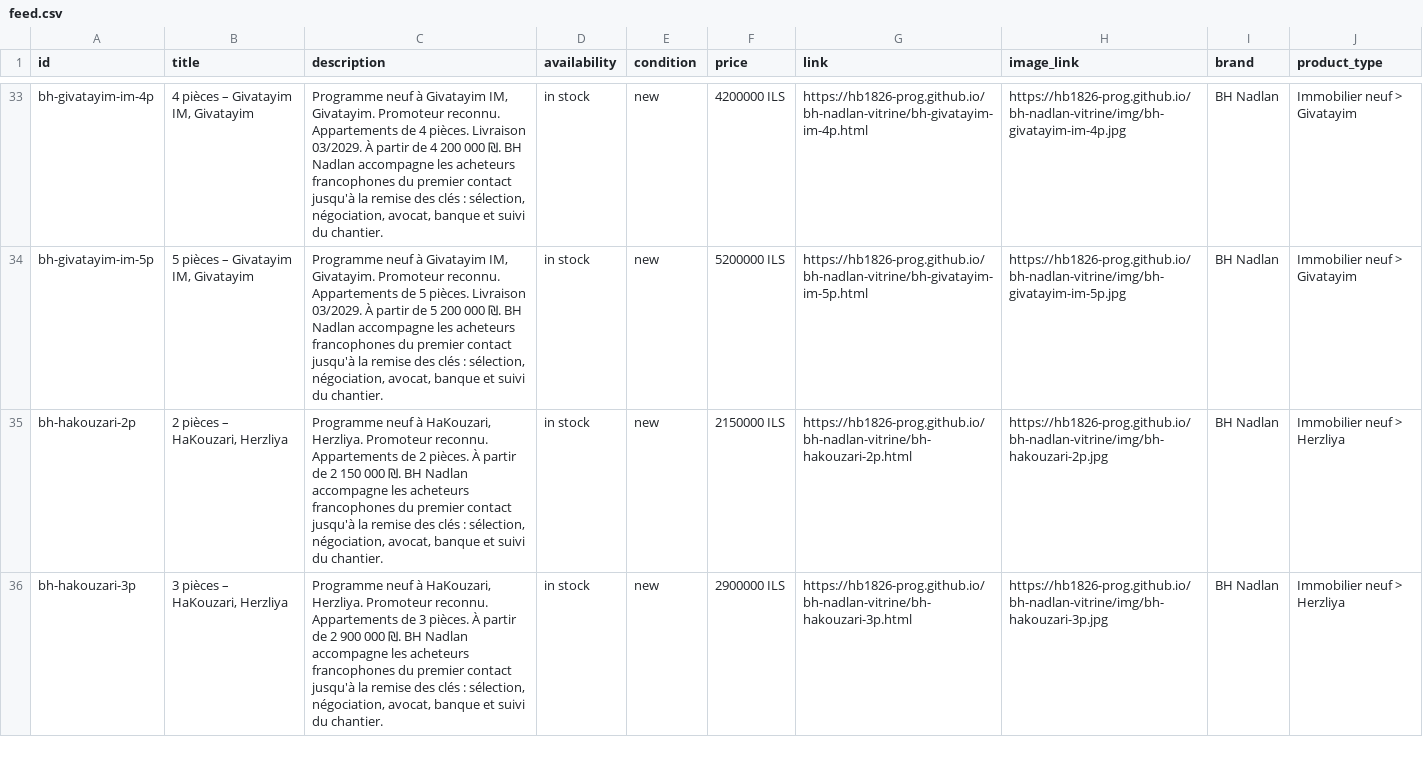
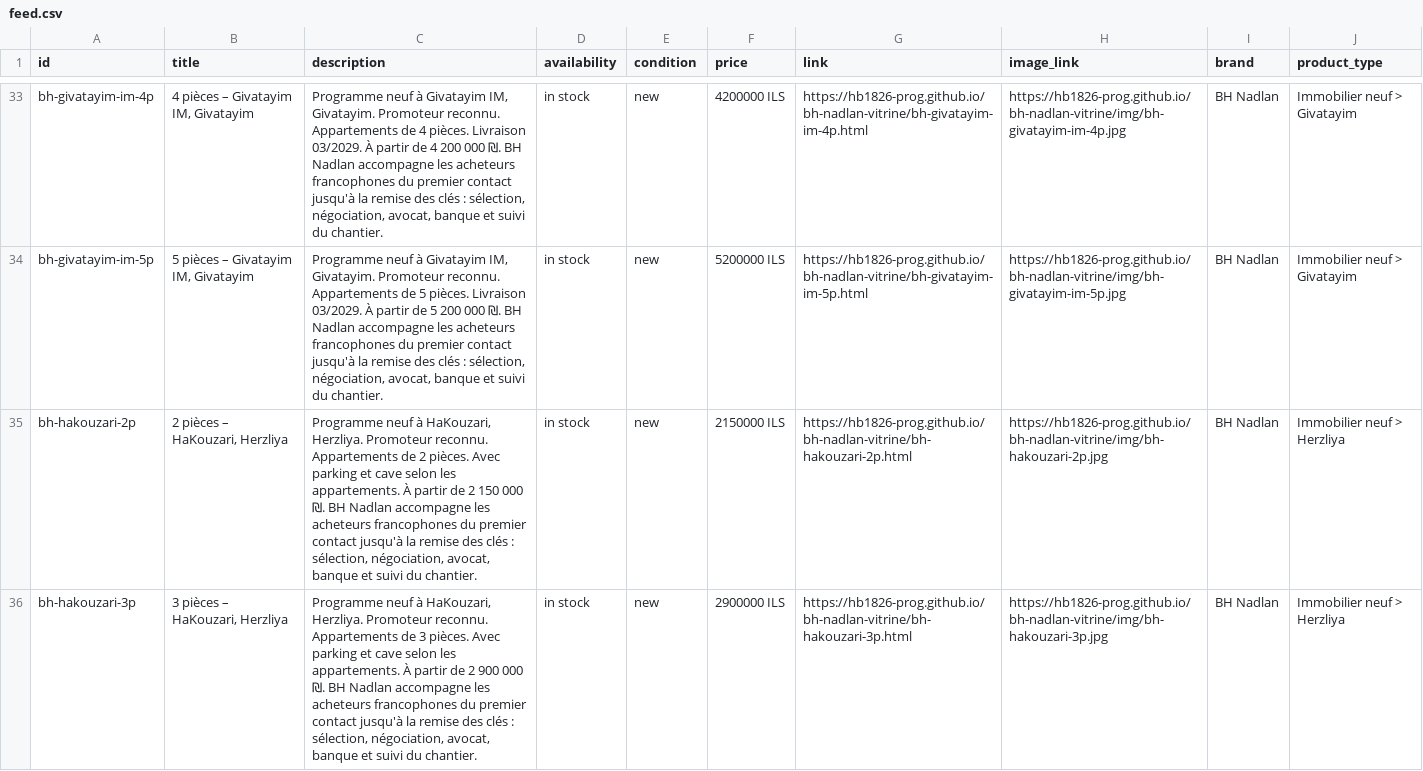
Before and after one commit to hb1826-prog/bh-nadlan-vitrine, a CSV file: feed.csv, drawn as a sheet; only a part is shown, gaps mark what is left out; the diff covers the shown part only.

```diff
--- a/feed.csv
+++ b/feed.csv
@@ -34,3 +34,3 @@ bh-givatayim-im-4p,"4 pièces – Givatayim IM, Givatayim","Programme neuf à Gi
 bh-givatayim-im-5p,"5 pièces – Givatayim IM, Givatayim","Programme neuf à Givatayim IM, Givatayim. Promoteur reconnu. Appartements de 5 pièces. Livraison 03/2029. À partir de 5 200 000 ₪. BH Nadlan accompagne les acheteurs francophones du premier contact jusqu'à la remise des clés : sélection, négociation, avocat, banque et suivi du chantier.",in stock,new,5200000 ILS,https://hb1826-prog.github.io/bh-nadlan-vitrine/bh-givatayim-im-5p.html,https://hb1826-prog.github.io/bh-nadlan-vitrine/img/bh-givatayim-im-5p.jpg,BH Nadlan,Immobilier neuf > Givatayim
-bh-hakouzari-2p,"2 pièces – HaKouzari, Herzliya","Programme neuf à HaKouzari, Herzliya. Promoteur reconnu. Appartements de 2 pièces. À partir de 2 150 000 ₪. BH Nadlan accompagne les acheteurs francophones du premier contact jusqu'à la remise des clés : sélection, négociation, avocat, banque et suivi du chantier.",in stock,new,2150000 ILS,https://hb1826-prog.github.io/bh-nadlan-vitrine/bh-hakouzari-2p.html,https://hb1826-prog.github.io/bh-nadlan-vitrine/img/bh-hakouzari-2p.jpg,BH Nadlan,Immobilier neuf > Herzliya
-bh-hakouzari-3p,"3 pièces – HaKouzari, Herzliya","Programme neuf à HaKouzari, Herzliya. Promoteur reconnu. Appartements de 3 pièces. À partir de 2 900 000 ₪. BH Nadlan accompagne les acheteurs francophones du premier contact jusqu'à la remise des clés : sélection, négociation, avocat, banque et suivi du chantier.",in stock,new,2900000 ILS,https://hb1826-prog.github.io/bh-nadlan-vitrine/bh-hakouzari-3p.html,https://hb1826-prog.github.io/bh-nadlan-vitrine/img/bh-hakouzari-3p.jpg,BH Nadlan,Immobilier neuf > Herzliya
+bh-hakouzari-2p,"2 pièces – HaKouzari, Herzliya","Programme neuf à HaKouzari, Herzliya. Promoteur reconnu. Appartements de 2 pièces. Avec parking et cave selon les appartements. À partir de 2 150 000 ₪. BH Nadlan accompagne les acheteurs francophones du premier contact jusqu'à la remise des clés : sélection, négociation, avocat, banque et suivi du chantier.",in stock,new,2150000 ILS,https://hb1826-prog.github.io/bh-nadlan-vitrine/bh-hakouzari-2p.html,https://hb1826-prog.github.io/bh-nadlan-vitrine/img/bh-hakouzari-2p.jpg,BH Nadlan,Immobilier neuf > Herzliya
+bh-hakouzari-3p,"3 pièces – HaKouzari, Herzliya","Programme neuf à HaKouzari, Herzliya. Promoteur reconnu. Appartements de 3 pièces. Avec parking et cave selon les appartements. À partir de 2 900 000 ₪. BH Nadlan accompagne les acheteurs francophones du premier contact jusqu'à la remise des clés : sélection, négociation, avocat, banque et suivi du chantier.",in stock,new,2900000 ILS,https://hb1826-prog.github.io/bh-nadlan-vitrine/bh-hakouzari-3p.html,https://hb1826-prog.github.io/bh-nadlan-vitrine/img/bh-hakouzari-3p.jpg,BH Nadlan,Immobilier neuf > Herzliya
```
Also changed, not shown: 2 edited cells elsewhere in this file, 19 other files.
